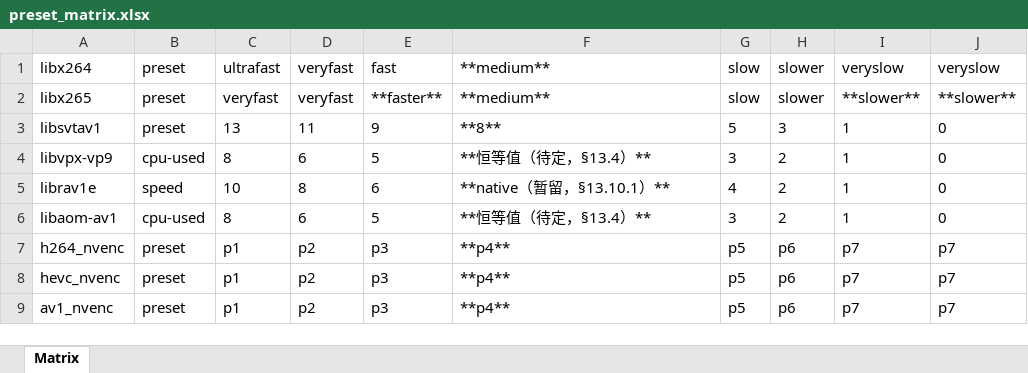
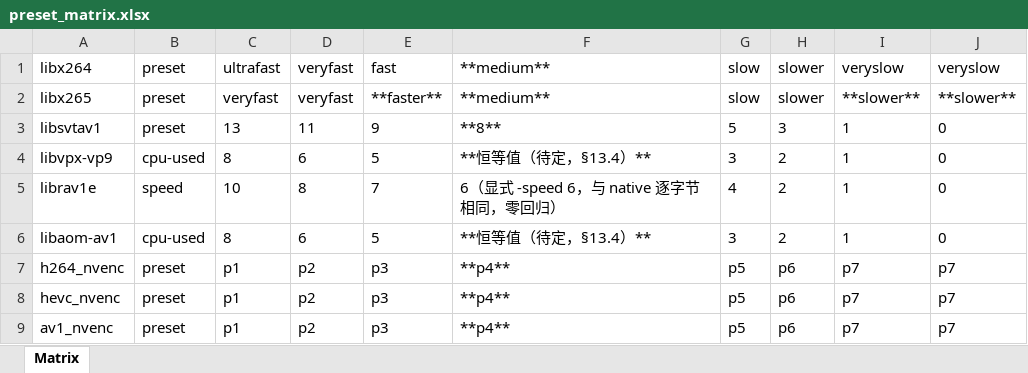
Before and after one commit to Joshua-Wang223/VidUtils, an Excel workbook: Accessory/preset_matrix.xlsx, sheet Matrix, drawn as a sheet; values as stored, in another font and other column widths than the file's, no borders; the diff names each change by its address in the sheet, - before the commit and + after, or states it on an @@ line.

Commit message:
§13.14: sync preset_matrix xlsx (librav1e preview=7, balanced=6); add bench concurrency guard; fill _EQQUAL_TIER_OVERRIDE with matrix values (pending T4/L40 calibration); state doc updated

```diff
--- a/Accessory/preset_matrix.xlsx (sheet Matrix)
+++ b/Accessory/preset_matrix.xlsx (sheet Matrix)
-E5: 6
+E5: 7
-F5: **native（暂留，§13.10.1）**
+F5: 6（显式 -speed 6，与 native 逐字节相同，零回归）
```
Also changed, not shown: 3 other files.
